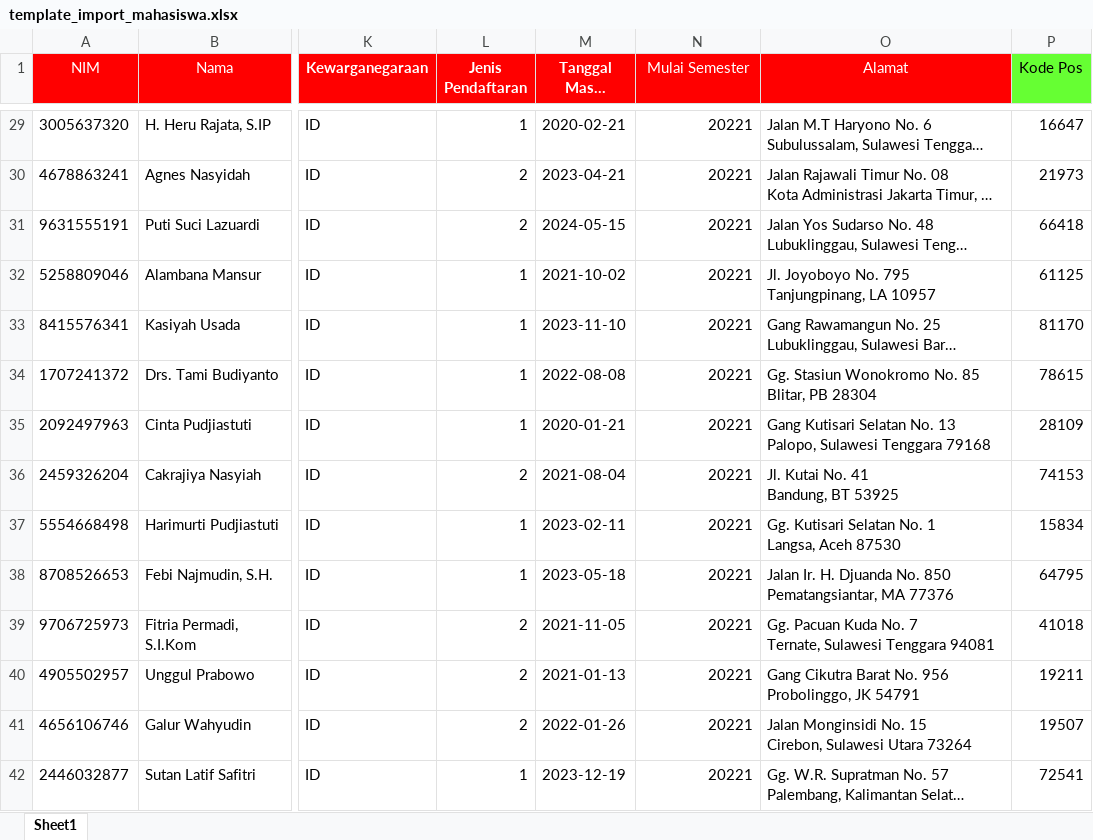
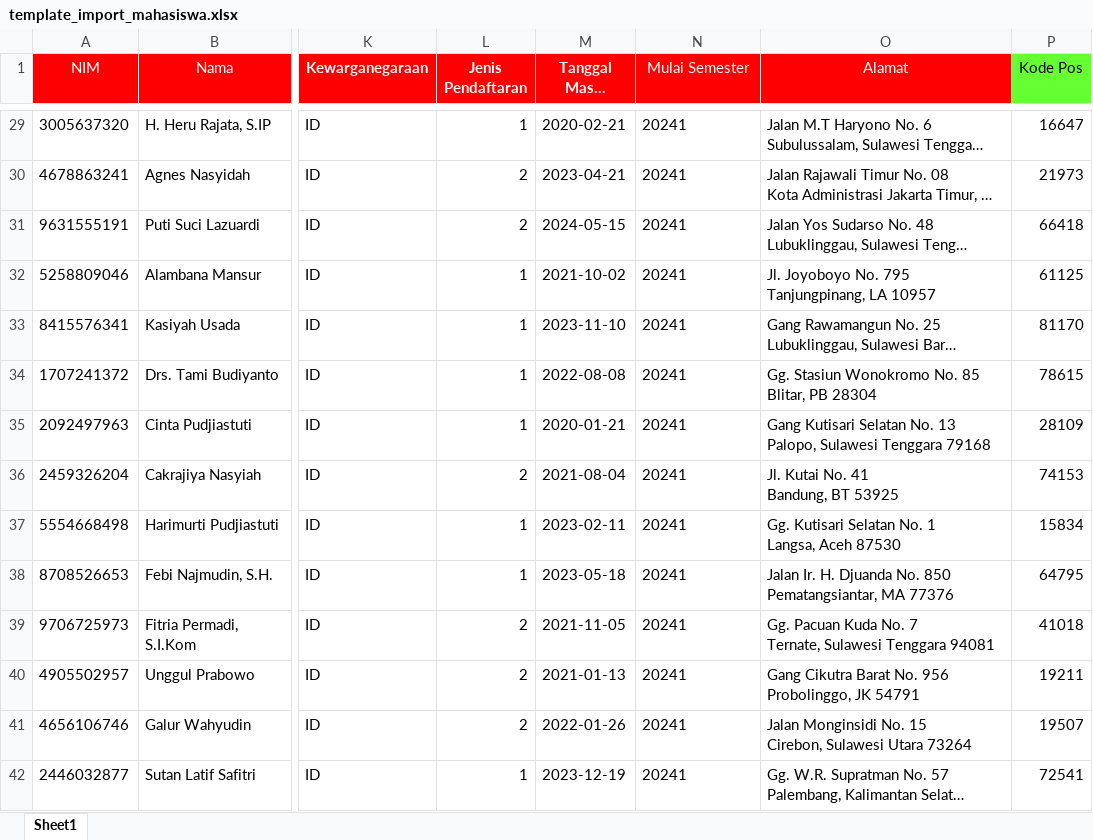
Before and after one commit to satriayp262/siakadppgi, an Excel workbook: public/template/template_import_mahasiswa.xlsx, sheet Sheet1, drawn as a sheet; only a part is shown, gaps mark what is left out; long unchanged cells end in …; values as stored, in another font and other column widths than the file's, no borders; the diff covers the shown part only; the diff names each change by its address in the sheet, - before the commit and + after, or states it on an @@ line.

```diff
--- a/public/template/template_import_mahasiswa.xlsx (sheet Sheet1)
+++ b/public/template/template_import_mahasiswa.xlsx (sheet Sheet1)
-N29:N42 (Mulai Semester): 20221
+N29:N42 (Mulai Semester): 20241
-N29:N42 alignment: right
+N29:N42 alignment: left
```
Also changed, not shown: 86 edited cells and cell formats elsewhere in this sheet, 10 other files.
